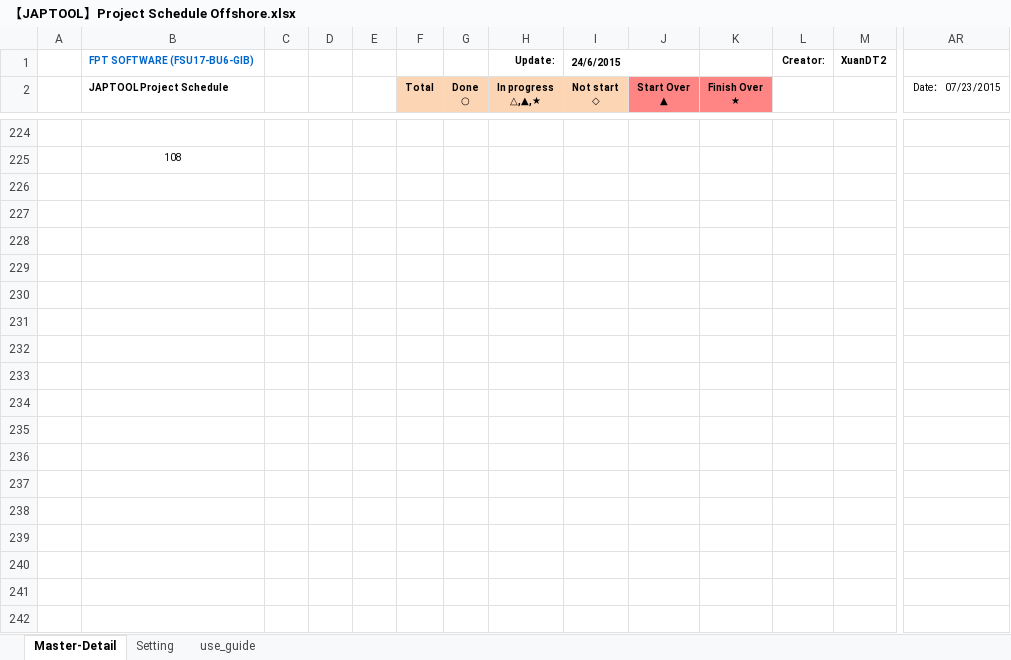
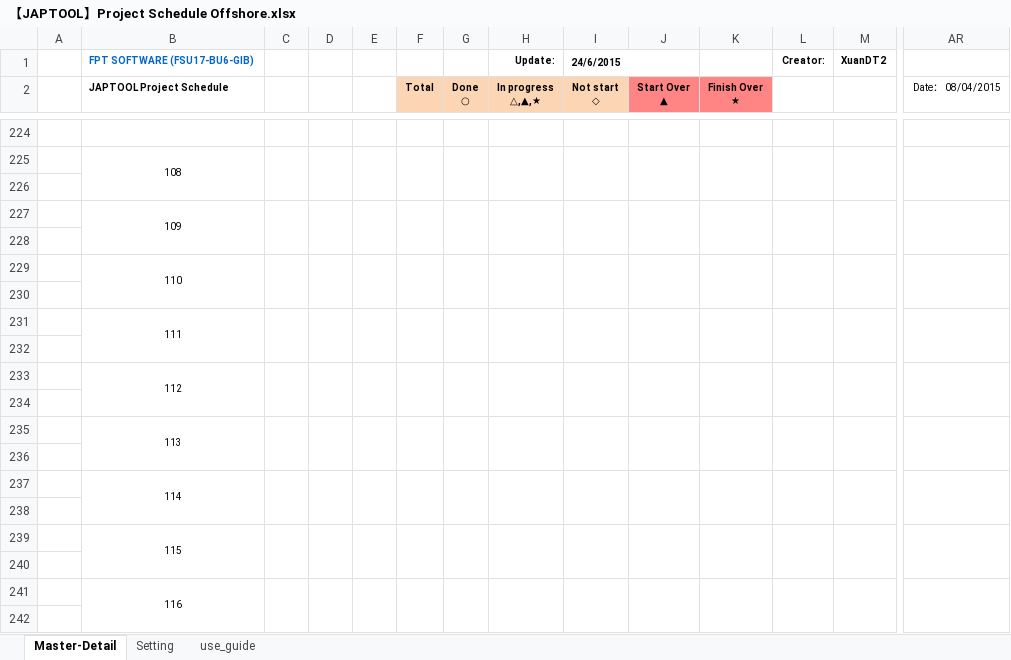
Before and after one commit to tugigroup/japtool, an Excel workbook: management/【JAPTOOL】Project Schedule Offshore.xlsx, sheet Master-Detail, drawn as a sheet; only a part is shown, gaps mark what is left out; values as stored, in another font and other column widths than the file's, no borders; conditional formats not drawn; rows hold the shown columns only; the diff covers the shown part only; the diff names each change by its address in the sheet, - before the commit and + after, or states it on an @@ line.

```diff
--- a/management/【JAPTOOL】Project Schedule Offshore.xlsx (sheet Master-Detail)
+++ b/management/【JAPTOOL】Project Schedule Offshore.xlsx (sheet Master-Detail)
-AR2: Date： 07/23/2015
+AR2: Date： 08/04/2015
+B225:B226 merged
+C225:C226 merged
+D225:D226 merged
+E225:E226 merged
+F225:F226 merged
+G225:G226 merged
+H225:H226 merged
+I225:I226 merged
+J225:J226 merged
+K225:K226 merged
+L225:L226 merged
+M225:M226 merged
+AR225:AR226 merged
+row 226: (empty)
+row 227:  | 109
+row 228: (empty)
+row 229:  | 110
+row 230: (empty)
+row 231:  | 111
+row 232: (empty)
+row 233:  | 112
+row 234: (empty)
+row 235:  | 113
+row 236: (empty)
+row 237:  | 114
+row 238: (empty)
+row 239:  | 115
+row 240: (empty)
+row 241:  | 116
+row 242: (empty)
```
Also changed, not shown: 21 added rows, 12 removed rows, 66 edited cells and merged cells elsewhere in this sheet, formulas that keep their value.
